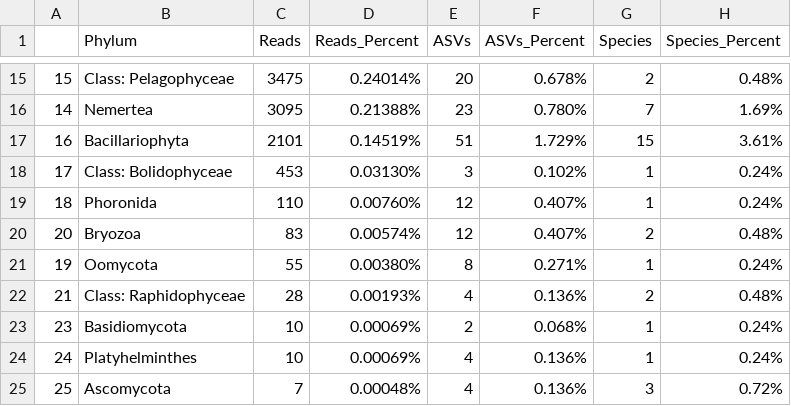
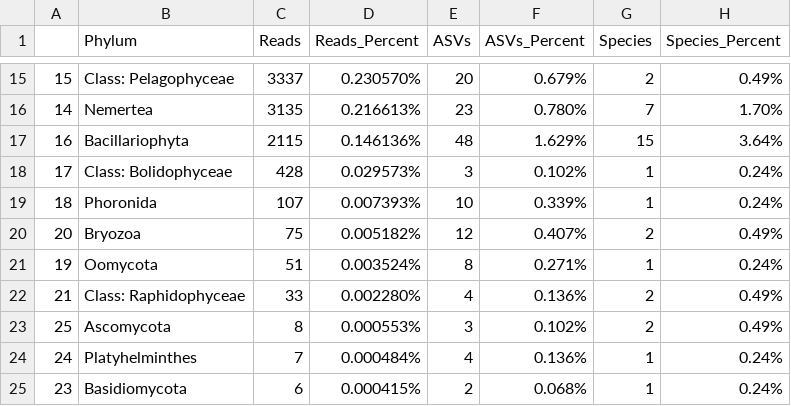
Before and after one commit to meghanmshea/intertidal-eDNA, a CSV file: Data/Analysis Products/TaxonDiversity.csv, drawn as a sheet; only a part is shown, gaps mark what is left out; the diff covers the shown part only.

```diff
--- a/Data/Analysis Products/TaxonDiversity.csv
+++ b/Data/Analysis Products/TaxonDiversity.csv
@@ -15,11 +15,11 @@
-"15","Class: Pelagophyceae",3475,"0.24014%",20,"0.678%",2,"0.48%"
-"14","Nemertea",3095,"0.21388%",23,"0.780%",7,"1.69%"
-"16","Bacillariophyta",2101,"0.14519%",51,"1.729%",15,"3.61%"
-"17","Class: Bolidophyceae",453,"0.03130%",3,"0.102%",1,"0.24%"
-"18","Phoronida",110,"0.00760%",12,"0.407%",1,"0.24%"
-"20","Bryozoa",83,"0.00574%",12,"0.407%",2,"0.48%"
-"19","Oomycota",55,"0.00380%",8,"0.271%",1,"0.24%"
-"21","Class: Raphidophyceae",28,"0.00193%",4,"0.136%",2,"0.48%"
-"23","Basidiomycota",10,"0.00069%",2,"0.068%",1,"0.24%"
-"24","Platyhelminthes",10,"0.00069%",4,"0.136%",1,"0.24%"
-"25","Ascomycota",7,"0.00048%",4,"0.136%",3,"0.72%"
+"15","Class: Pelagophyceae",3337,"0.230570%",20,"0.679%",2,"0.49%"
+"14","Nemertea",3135,"0.216613%",23,"0.780%",7,"1.70%"
+"16","Bacillariophyta",2115,"0.146136%",48,"1.629%",15,"3.64%"
+"17","Class: Bolidophyceae",428,"0.029573%",3,"0.102%",1,"0.24%"
+"18","Phoronida",107,"0.007393%",10,"0.339%",1,"0.24%"
+"20","Bryozoa",75,"0.005182%",12,"0.407%",2,"0.49%"
+"19","Oomycota",51,"0.003524%",8,"0.271%",1,"0.24%"
+"21","Class: Raphidophyceae",33,"0.002280%",4,"0.136%",2,"0.49%"
+"25","Ascomycota",8,"0.000553%",3,"0.102%",2,"0.49%"
+"24","Platyhelminthes",7,"0.000484%",4,"0.136%",1,"0.24%"
+"23","Basidiomycota",6,"0.000415%",2,"0.068%",1,"0.24%"
```
Also changed, not shown: 1 added row, 1 removed row and 68 edited cells elsewhere in this file, 5 other files.
